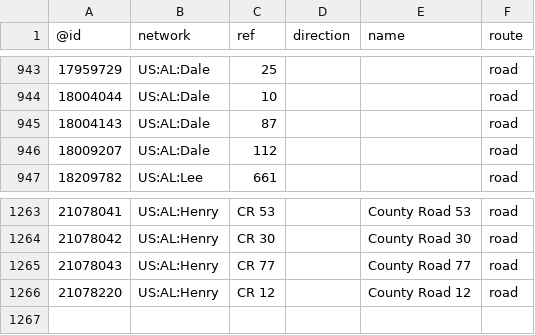
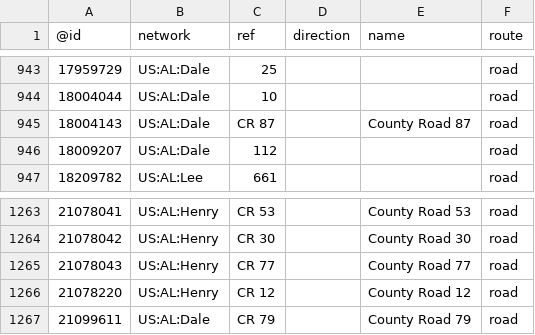
Before and after one commit to nickrsan/osm-us-route-relation-changes, a TSV file: tsv/routes_US-AL.tsv, drawn as a sheet; only a part is shown, gaps mark what is left out.

```diff
--- a/tsv/routes_US-AL.tsv
+++ b/tsv/routes_US-AL.tsv
@@ -944,3 +944,3 @@
 18004044	US:AL:Dale	10			road
-18004143	US:AL:Dale	87			road
+18004143	US:AL:Dale	CR 87		County Road 87	road
 18009207	US:AL:Dale	112			road
@@ -1266 +1266,2 @@
 21078220	US:AL:Henry	CR 12		County Road 12	road
+21099611	US:AL:Dale	CR 79		County Road 79	road
```
Also changed, not shown: tsv/routes_US-AZ.tsv, tsv/routes_US-IL.tsv, 4 other files.
